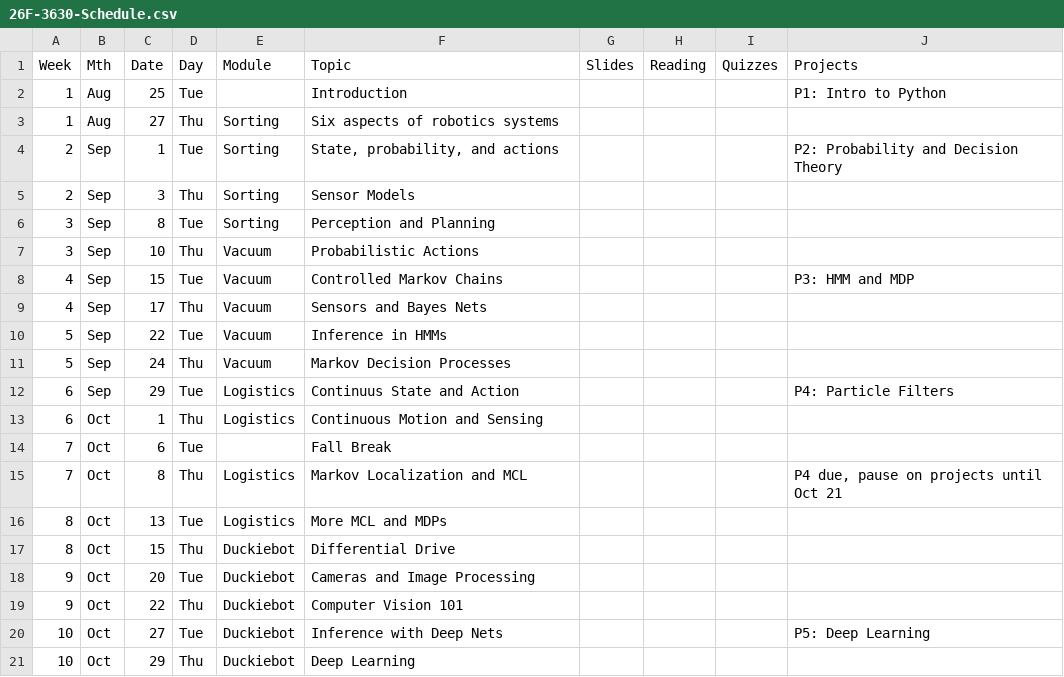
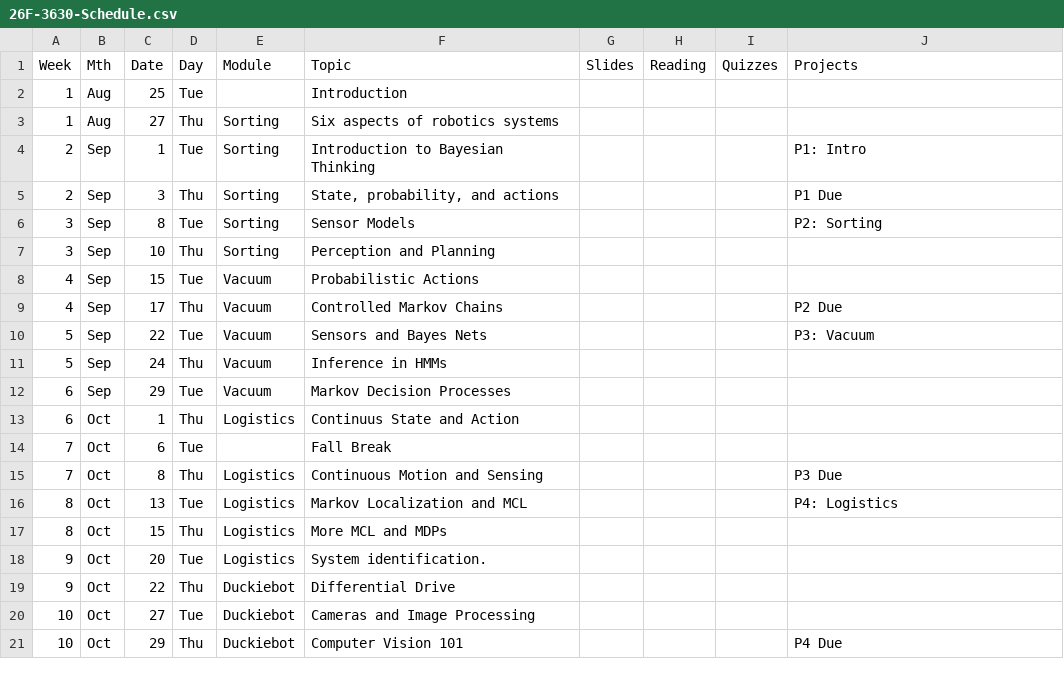
Before and after one commit to dellaert/26F-3630, a CSV file: _data/26F-3630-Schedule.csv, drawn as a sheet; only a part is shown; the diff covers the shown part only.

Commit message:
New schedule

```diff
--- a/_data/26F-3630-Schedule.csv
+++ b/_data/26F-3630-Schedule.csv
@@ -2 +2 @@
-1,Aug,25,Tue,,Introduction,,,,P1: Intro to Python
+1,Aug,25,Tue,,Introduction,,,,,
@@ -4,10 +4,10 @@
-2,Sep,1,Tue,Sorting,"State, probability, and actions",,,,P2: Probability and Decision Theory
-2,Sep,3,Thu,Sorting,Sensor Models,,,,
-3,Sep,8,Tue,Sorting,Perception and Planning,,,,
-3,Sep,10,Thu,Vacuum,Probabilistic Actions,,,,
-4,Sep,15,Tue,Vacuum,Controlled Markov Chains,,,,P3: HMM and MDP
-4,Sep,17,Thu,Vacuum,Sensors and Bayes Nets,,,,
-5,Sep,22,Tue,Vacuum,Inference in HMMs,,,,
-5,Sep,24,Thu,Vacuum,Markov Decision Processes,,,,
-6,Sep,29,Tue,Logistics,Continuus State and Action,,,,P4: Particle Filters
-6,Oct,1,Thu,Logistics,Continuous Motion and Sensing,,,,
+2,Sep,1,Tue,Sorting,Introduction to Bayesian Thinking,,,,P1: Intro,
+2,Sep,3,Thu,Sorting,"State, probability, and actions",,,,P1 Due,
+3,Sep,8,Tue,Sorting,Sensor Models,,,,P2: Sorting,
+3,Sep,10,Thu,Sorting,Perception and Planning,,,,,
+4,Sep,15,Tue,Vacuum,Probabilistic Actions,,,,,
+4,Sep,17,Thu,Vacuum,Controlled Markov Chains,,,,P2 Due,
+5,Sep,22,Tue,Vacuum,Sensors and Bayes Nets,,,,P3: Vacuum,
+5,Sep,24,Thu,Vacuum,Inference in HMMs,,,,,
+6,Sep,29,Tue,Vacuum,Markov Decision Processes,,,,,
+6,Oct,1,Thu,Logistics,Continuus State and Action,,,,,
@@ -15,7 +15,7 @@
-7,Oct,8,Thu,Logistics,Markov Localization and MCL,,,,"P4 due, pause on projects until Oct 21"
-8,Oct,13,Tue,Logistics,More MCL and MDPs,,,,
-8,Oct,15,Thu,Duckiebot,Differential Drive,,,,
-9,Oct,20,Tue,Duckiebot,Cameras and Image Processing,,,,
-9,Oct,22,Thu,Duckiebot,Computer Vision 101,,,,
-10,Oct,27,Tue,Duckiebot,Inference with Deep Nets,,,,P5: Deep Learning
-10,Oct,29,Thu,Duckiebot,Deep Learning,,,,
+7,Oct,8,Thu,Logistics,Continuous Motion and Sensing,,,,P3 Due,
+8,Oct,13,Tue,Logistics,Markov Localization and MCL,,,,P4: Logistics,
+8,Oct,15,Thu,Logistics,More MCL and MDPs,,,,,
+9,Oct,20,Tue,Logistics,System identification. ,,,,,
+9,Oct,22,Thu,Duckiebot,Differential Drive,,,,,
+10,Oct,27,Tue,Duckiebot,Cameras and Image Processing,,,,,
+10,Oct,29,Thu,Duckiebot,Computer Vision 101,,,,P4 Due,
```
Also changed, not shown: 21 edited cells elsewhere in this file.
